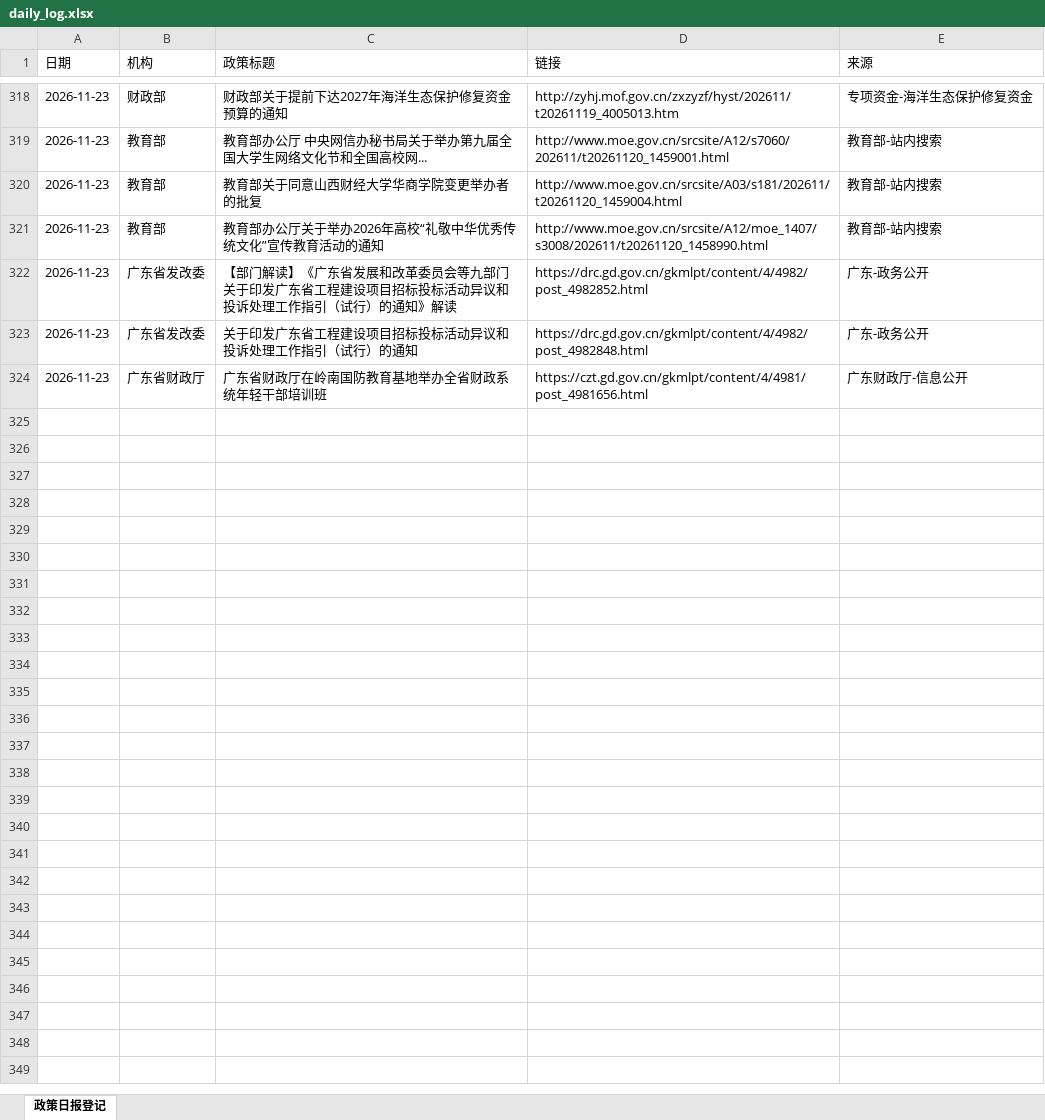
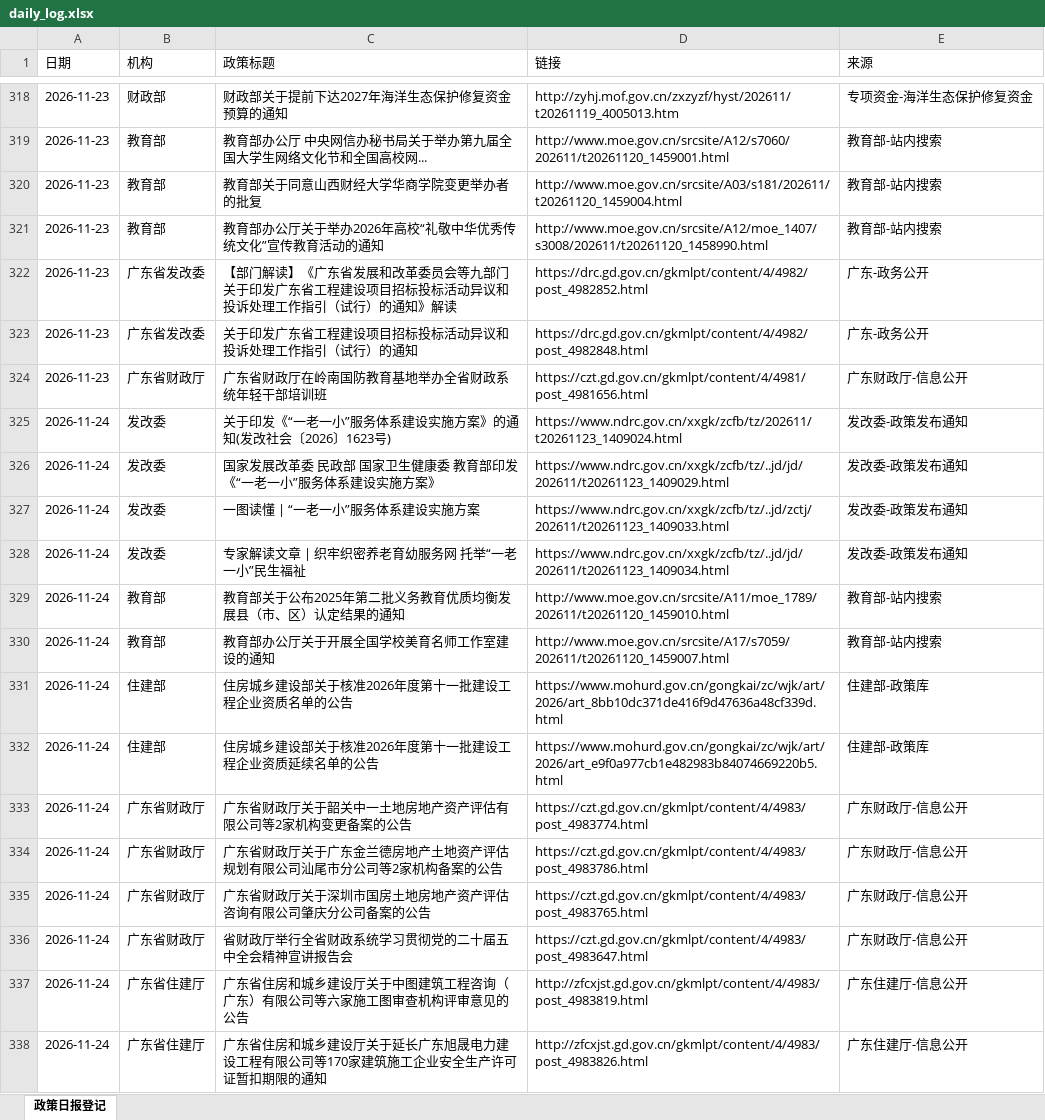
Before and after one commit to w13143549897-ship-it/mof-daily-report, an Excel workbook: daily_log.xlsx, sheet 政策日报登记, drawn as a sheet; only a part is shown, gaps mark what is left out; values as stored, in another font and other column widths than the file's, no borders; the diff names each change by its address in the sheet, - before the commit and + after, or states it on an @@ line.

```diff
--- a/daily_log.xlsx (sheet 政策日报登记)
+++ b/daily_log.xlsx (sheet 政策日报登记)
+row 325: 2026-11-24 | 发改委 | 关于印发《“一老一小”服务体系建设实施方案》的通知(发改社会〔2026〕1623号) | https://www.ndrc.gov.cn/xxgk/zcfb/tz/202611/t20261123_1409024.html | 发改委-政策发布通知
+row 326: 2026-11-24 | 发改委 | 国家发展改革委 民政部 国家卫生健康委 教育部印发《“一老一小”服务体系建设实施方案》 | https://www.ndrc.gov.cn/xxgk/zcfb/tz/..jd/jd/202611/t20261123_1409029.html | 发改委-政策发布通知
+row 327: 2026-11-24 | 发改委 | 一图读懂 | “一老一小”服务体系建设实施方案 | https://www.ndrc.gov.cn/xxgk/zcfb/tz/..jd/zctj/202611/t20261123_1409033.html | 发改委-政策发布通知
+row 328: 2026-11-24 | 发改委 | 专家解读文章 | 织牢织密养老育幼服务网 托举“一老一小”民生福祉 | https://www.ndrc.gov.cn/xxgk/zcfb/tz/..jd/jd/202611/t20261123_1409034.html | 发改委-政策发布通知
+row 329: 2026-11-24 | 教育部 | 教育部关于公布2025年第二批义务教育优质均衡发展县（市、区）认定结果的通知 | http://www.moe.gov.cn/srcsite/A11/moe_1789/202611/t20261120_1459010.html | 教育部-站内搜索
+row 330: 2026-11-24 | 教育部 | 教育部办公厅关于开展全国学校美育名师工作室建设的通知 | http://www.moe.gov.cn/srcsite/A17/s7059/202611/t20261120_1459007.html | 教育部-站内搜索
+row 331: 2026-11-24 | 住建部 | 住房城乡建设部关于核准2026年度第十一批建设工程企业资质名单的公告 | https://www.mohurd.gov.cn/gongkai/zc/wjk/art/2026/art_8bb10dc371de416f9d47636a48cf339d.html | 住建部-政策库
+row 332: 2026-11-24 | 住建部 | 住房城乡建设部关于核准2026年度第十一批建设工程企业资质延续名单的公告 | https://www.mohurd.gov.cn/gongkai/zc/wjk/art/2026/art_e9f0a977cb1e482983b84074669220b5.html | 住建部-政策库
+row 333: 2026-11-24 | 广东省财政厅 | 广东省财政厅关于韶关中一土地房地产资产评估有限公司等2家机构变更备案的公告 | https://czt.gd.gov.cn/gkmlpt/content/4/4983/post_4983774.html | 广东财政厅-信息公开
+row 334: 2026-11-24 | 广东省财政厅 | 广东省财政厅关于广东金兰德房地产土地资产评估规划有限公司汕尾市分公司等2家机构备案的公告 | https://czt.gd.gov.cn/gkmlpt/content/4/4983/post_4983786.html | 广东财政厅-信息公开
+row 335: 2026-11-24 | 广东省财政厅 | 广东省财政厅关于深圳市国房土地房地产资产评估咨询有限公司肇庆分公司备案的公告 | https://czt.gd.gov.cn/gkmlpt/content/4/4983/post_4983765.html | 广东财政厅-信息公开
+row 336: 2026-11-24 | 广东省财政厅 | 省财政厅举行全省财政系统学习贯彻党的二十届五中全会精神宣讲报告会 | https://czt.gd.gov.cn/gkmlpt/content/4/4983/post_4983647.html | 广东财政厅-信息公开
+row 337: 2026-11-24 | 广东省住建厅 | 广东省住房和城乡建设厅关于中图建筑工程咨询（广东）有限公司等六家施工图审查机构评审意见的公告 | http://zfcxjst.gd.gov.cn/gkmlpt/content/4/4983/post_4983819.html | 广东住建厅-信息公开
+row 338: 2026-11-24 | 广东省住建厅 | 广东省住房和城乡建设厅关于延长广东旭晟电力建设工程有限公司等170家建筑施工企业安全生产许可证暂扣期限的通知 | http://zfcxjst.gd.gov.cn/gkmlpt/content/4/4983/post_4983826.html | 广东住建厅-信息公开
```
Also changed, not shown: 2 other files.
